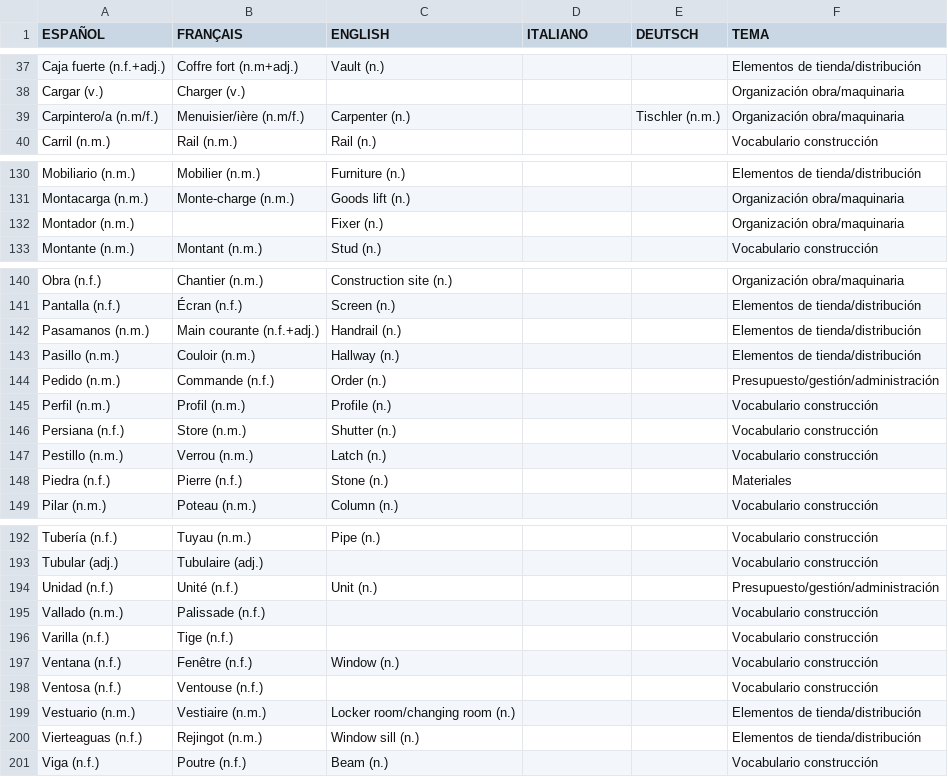
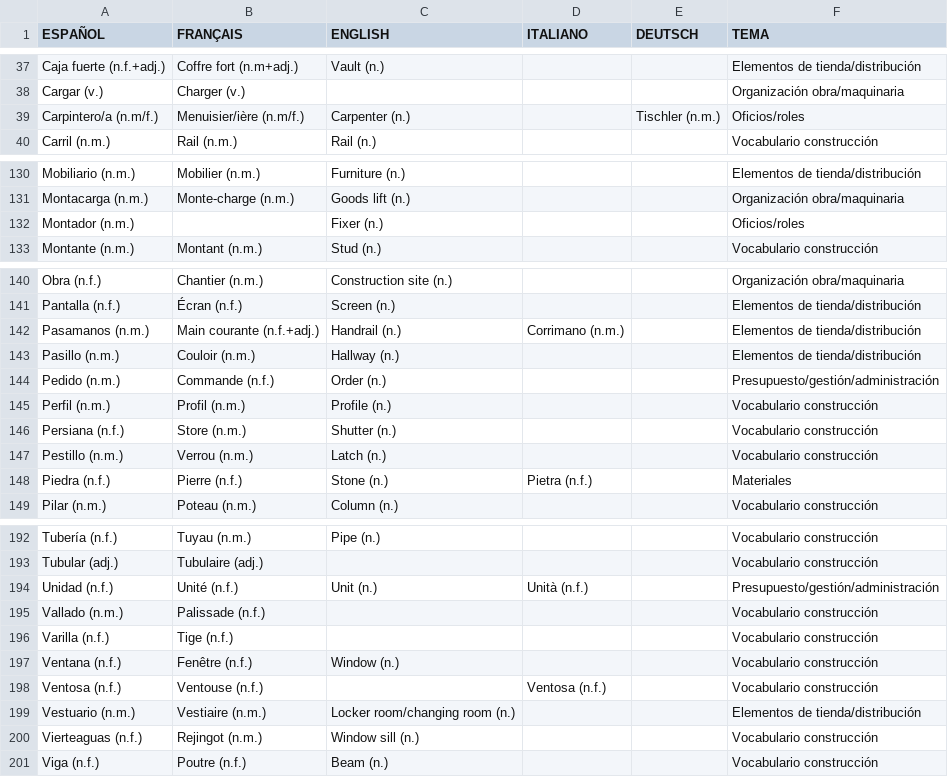
Before and after one commit to build-it-simple/dictionary, a CSV file: data.csv, drawn as a sheet; only a part is shown, gaps mark what is left out; the diff covers the shown part only.

```diff
--- a/data.csv
+++ b/data.csv
@@ -38,3 +38,3 @@ Caja fuerte (n.f.+adj.);Coffre fort (n.m+adj.);Vault (n.);;;Elementos de tienda/
 Cargar (v.);Charger (v.);;;;Organización obra/maquinaria
-Carpintero/a (n.m/f.);Menuisier/ière (n.m/f.);Carpenter (n.);;Tischler (n.m.);Organización obra/maquinaria
+Carpintero/a (n.m/f.);Menuisier/ière (n.m/f.);Carpenter (n.);;Tischler (n.m.);Oficios/roles
 Carril (n.m.);Rail (n.m.);Rail (n.);;;Vocabulario construcción
@@ -131,3 +131,3 @@ Mobiliario (n.m.);Mobilier (n.m.);Furniture (n.);;;Elementos de tienda/distribuc
 Montacarga (n.m.);Monte-charge (n.m.);Goods lift (n.);;;Organización obra/maquinaria
-Montador (n.m.);;Fixer (n.);;;Organización obra/maquinaria
+Montador (n.m.);;Fixer (n.);;;Oficios/roles
 Montante (n.m.);Montant (n.m.);Stud (n.);;;Vocabulario construcción
@@ -141,3 +141,3 @@ Obra (n.f.);Chantier (n.m.);Construction site (n.);;;Organización obra/maquinar
 Pantalla (n.f.);Écran (n.f.);Screen (n.);;;Elementos de tienda/distribución
-Pasamanos (n.m.);Main courante (n.f.+adj.);Handrail (n.);;;Elementos de tienda/distribución
+Pasamanos (n.m.);Main courante (n.f.+adj.);Handrail (n.);Corrimano (n.m.);;Elementos de tienda/distribución
 Pasillo (n.m.);Couloir (n.m.);Hallway (n.);;;Elementos de tienda/distribución
@@ -147,3 +147,3 @@ Persiana (n.f.);Store (n.m.);Shutter (n.);;;Vocabulario construcción
 Pestillo (n.m.);Verrou (n.m.);Latch (n.);;;Vocabulario construcción
-Piedra (n.f.);Pierre (n.f.);Stone (n.);;;Materiales
+Piedra (n.f.);Pierre (n.f.);Stone (n.);Pietra (n.f.);;Materiales
 Pilar (n.m.);Poteau (n.m.);Column (n.);;;Vocabulario construcción
@@ -193,3 +193,3 @@ Tubería (n.f.);Tuyau (n.m.);Pipe (n.);;;Vocabulario construcción
 Tubular (adj.);Tubulaire (adj.);;;;Vocabulario construcción
-Unidad (n.f.);Unité (n.f.);Unit (n.);;;Presupuesto/gestión/administración
+Unidad (n.f.);Unité (n.f.);Unit (n.);Unità (n.f.);;Presupuesto/gestión/administración
 Vallado (n.m.);Palissade (n.f.);;;;Vocabulario construcción
@@ -197,5 +197,5 @@ Varilla (n.f.);Tige (n.f.);;;;Vocabulario construcción
 Ventana (n.f.);Fenêtre (n.f.);Window (n.);;;Vocabulario construcción
-Ventosa (n.f.);Ventouse (n.f.);;;;Vocabulario construcción
+Ventosa (n.f.);Ventouse (n.f.);;Ventosa (n.f.);;Vocabulario construcción
 Vestuario (n.m.);Vestiaire (n.m.);Locker room/changing room (n.);;;Elementos de tienda/distribución
-Vierteaguas (n.f.);Rejingot (n.m.);Window sill (n.);;;Elementos de tienda/distribución
+Vierteaguas (n.f.);Rejingot (n.m.);Window sill (n.);;;Vocabulario construcción
 Viga (n.f.);Poutre (n.f.);Beam (n.);;;Vocabulario construcción
```
Also changed, not shown: 11 added rows and 7 edited cells elsewhere in this file, 3 other files.
